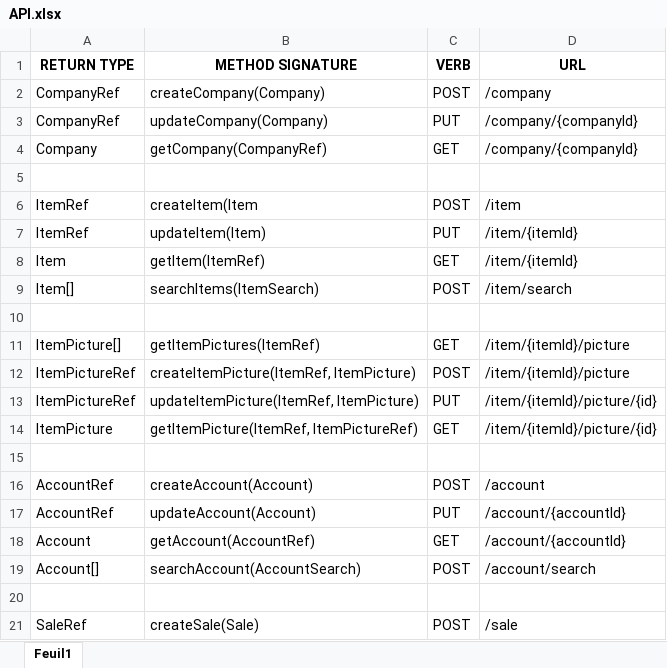
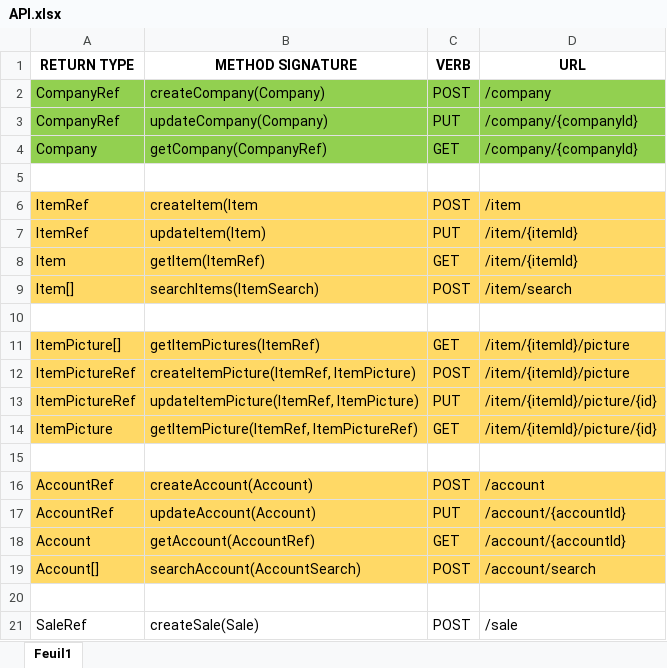
Before and after one commit to Valuya/comptoir, an Excel workbook: comptoir-ws/API.xlsx, sheet Feuil1, drawn as a sheet; only a part is shown; values as stored, in another font and other column widths than the file's, no borders; the diff covers the shown part only; the diff names each change by its address in the sheet, - before the commit and + after, or states it on an @@ line.

```diff
--- a/comptoir-ws/API.xlsx (sheet Feuil1)
+++ b/comptoir-ws/API.xlsx (sheet Feuil1)
-A2:D4 fill: none
+A2:D4 fill: #92D050
-A6:D9 fill: none
+A6:D9 fill: #FFD966
-A11:D14 fill: none
+A11:D14 fill: #FFD966
-A16:D19 fill: none
+A16:D19 fill: #FFD966
```
Also changed, not shown: 1 added row, 1 removed row, 2 edited cells and cell formats elsewhere in this sheet.
